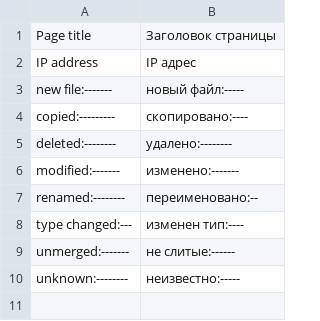
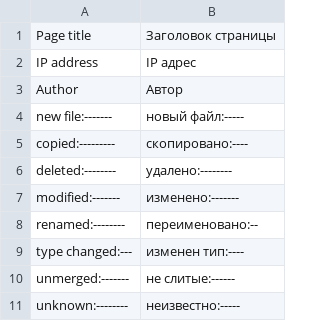
Before and after one commit to luigifab/openmage-versioning, a CSV file: src/app/locale/ru_RU/Luigifab_Versioning.csv, drawn as a sheet.

```diff
--- a/src/app/locale/ru_RU/Luigifab_Versioning.csv
+++ b/src/app/locale/ru_RU/Luigifab_Versioning.csv
@@ -2,2 +2,3 @@
 "IP address","IP адрес"
+"Author","Автор"
 "new file:-------","новый файл:-----"
```
Also changed, not shown: src/app/locale/fr_CA/Luigifab_Versioning.csv, src/app/locale/fr_FR/Luigifab_Versioning.csv, 37 other files.
